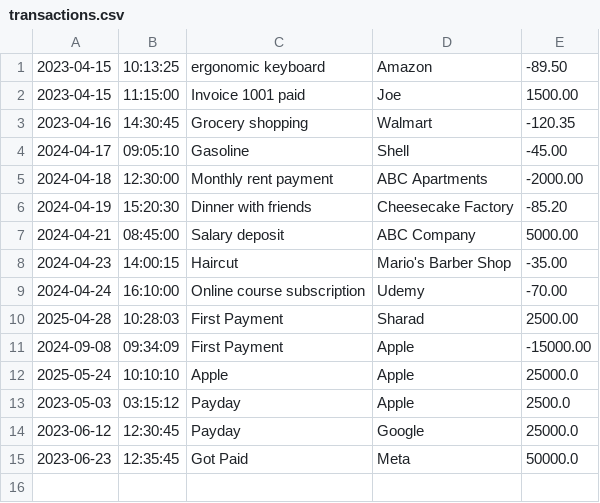
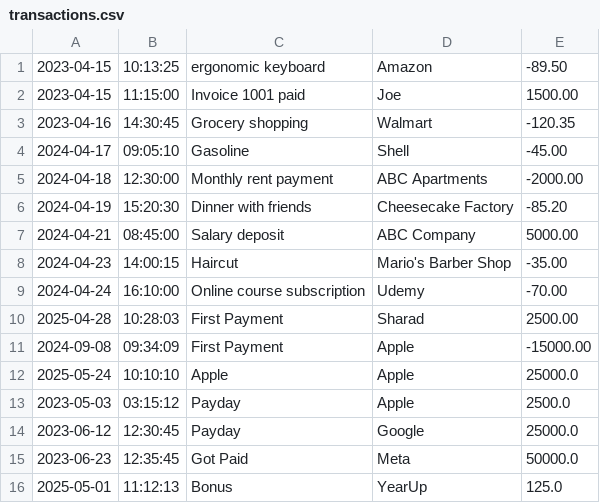
Before and after one commit to sharad101/FinancialTracker, a CSV file: transactions.csv, drawn as a sheet.

```diff
--- a/transactions.csv
+++ b/transactions.csv
@@ -15 +15,2 @@
 2023-06-23|12:35:45|Got Paid|Meta|50000.0
+2025-05-01|11:12:13|Bonus|YearUp|125.0
```
Also changed, not shown: 3 other files.
